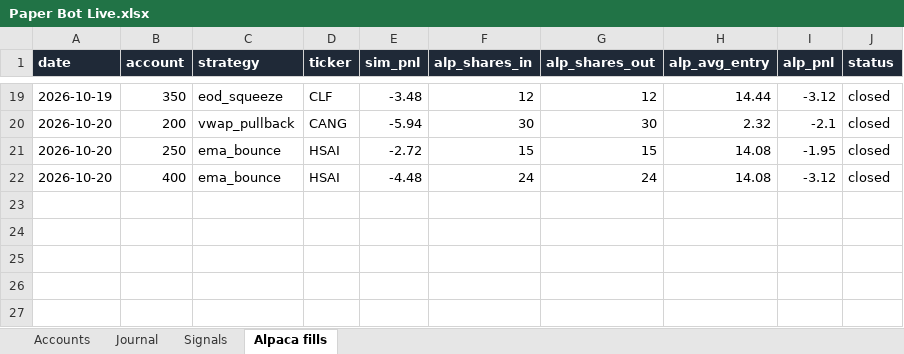
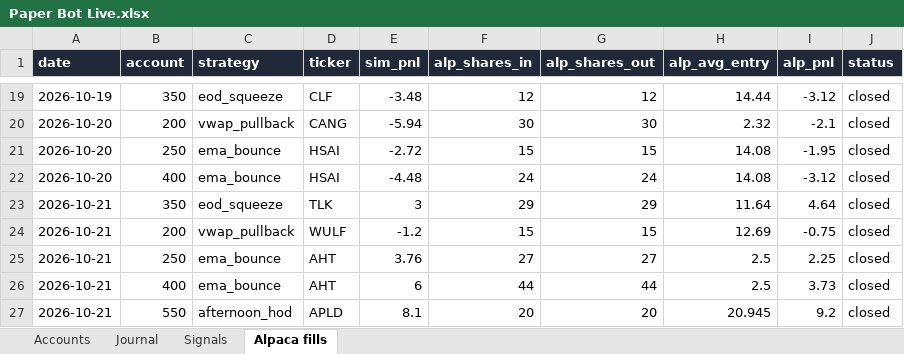
Before and after one commit to newurbaninfluence-lgtm/paper-trading-bot, an Excel workbook: reports/Paper Bot Live.xlsx, sheet Alpaca fills, drawn as a sheet; only a part is shown, gaps mark what is left out; values as stored, in another font and other column widths than the file's, no borders; the diff names each change by its address in the sheet, - before the commit and + after, or states it on an @@ line.

```diff
--- a/reports/Paper Bot Live.xlsx (sheet Alpaca fills)
+++ b/reports/Paper Bot Live.xlsx (sheet Alpaca fills)
+row 23: 2026-10-21 | 350 | eod_squeeze | TLK | 3 | 29 | 29 | 11.64 | 4.64 | closed
+row 24: 2026-10-21 | 200 | vwap_pullback | WULF | -1.2 | 15 | 15 | 12.69 | -0.75 | closed
+row 25: 2026-10-21 | 250 | ema_bounce | AHT | 3.76 | 27 | 27 | 2.5 | 2.25 | closed
+row 26: 2026-10-21 | 400 | ema_bounce | AHT | 6 | 44 | 44 | 2.5 | 3.73 | closed
+row 27: 2026-10-21 | 550 | afternoon_hod | APLD | 8.1 | 20 | 20 | 20.945 | 9.2 | closed
```
Also changed, not shown: sheet Signals, sheet Journal, 5 other files.
